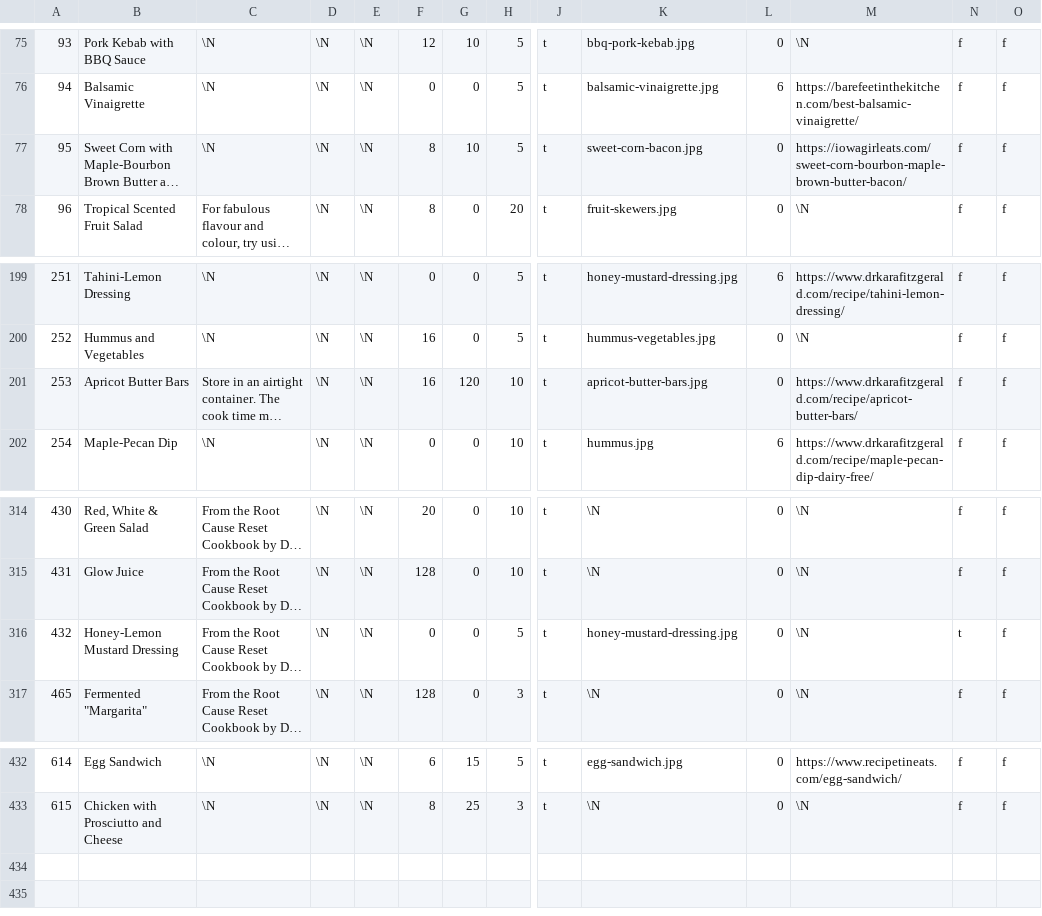
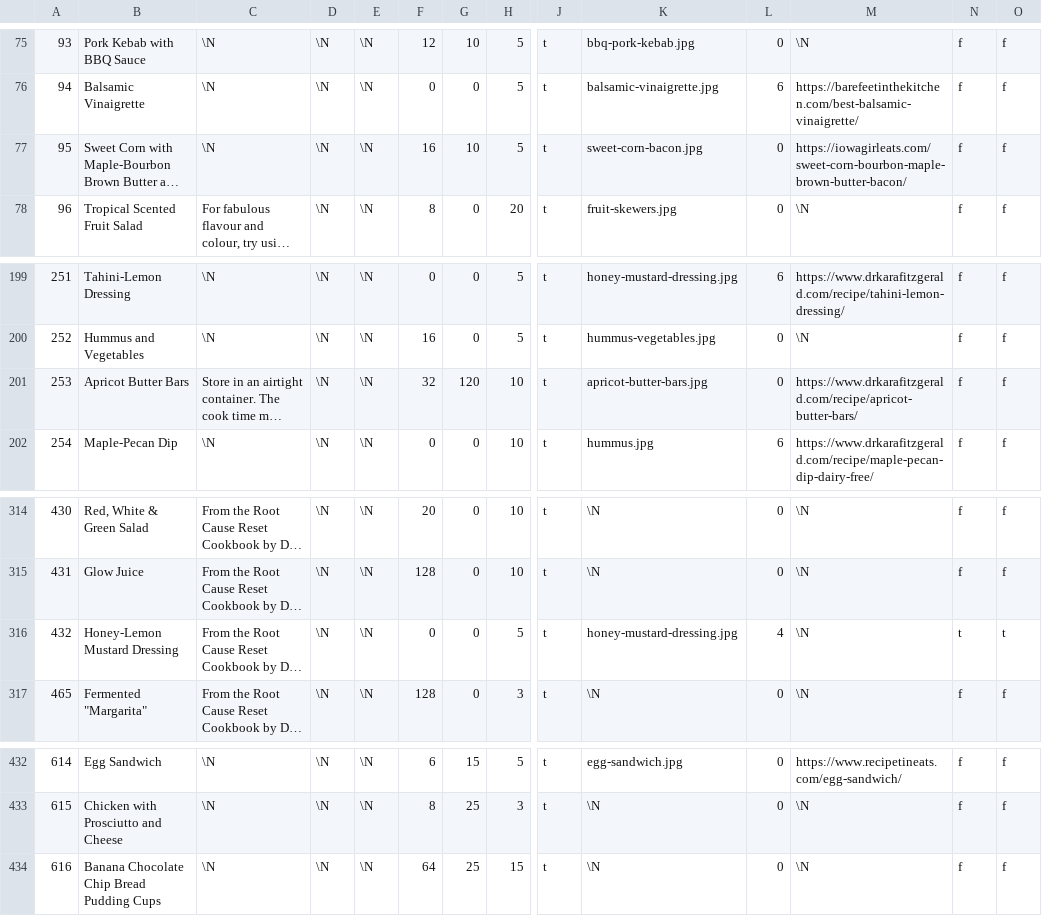
Before and after one commit to gscanlon21/a-feast-a-day, a CSV file: .backups/recipes.csv, drawn as a sheet; only a part is shown, gaps mark what is left out; long unchanged cells end in …; rows hold the shown columns only; the diff names each change by its address in the sheet, - before the commit and + after, or states it on an @@ line.

Commit message:
fix: missing recipe ingredient

```diff
--- a/.backups/recipes.csv
+++ b/.backups/recipes.csv
-F77: 8
+F77: 16
-F201: 16
+F201: 32
-L316: 0
+L316: 4
-O316: f
+O316: t
+row 434: 616 | Banana Chocolate Chip Bread Pudding Cups | \N | \N | \N | 64 | 25 | 15 | t | \N | 0 | \N | f | f
```
Also changed, not shown: .backups/ingredients.csv, 3 other files.
